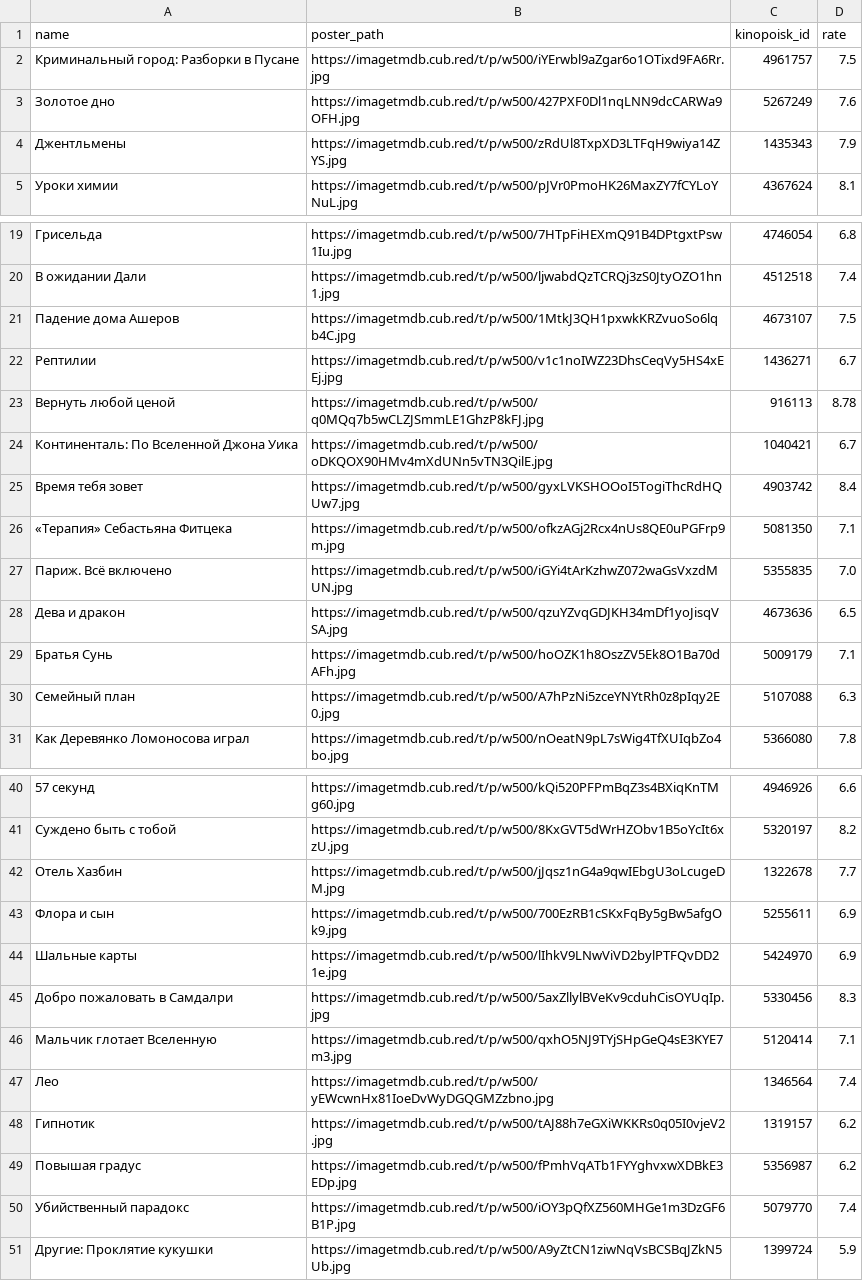
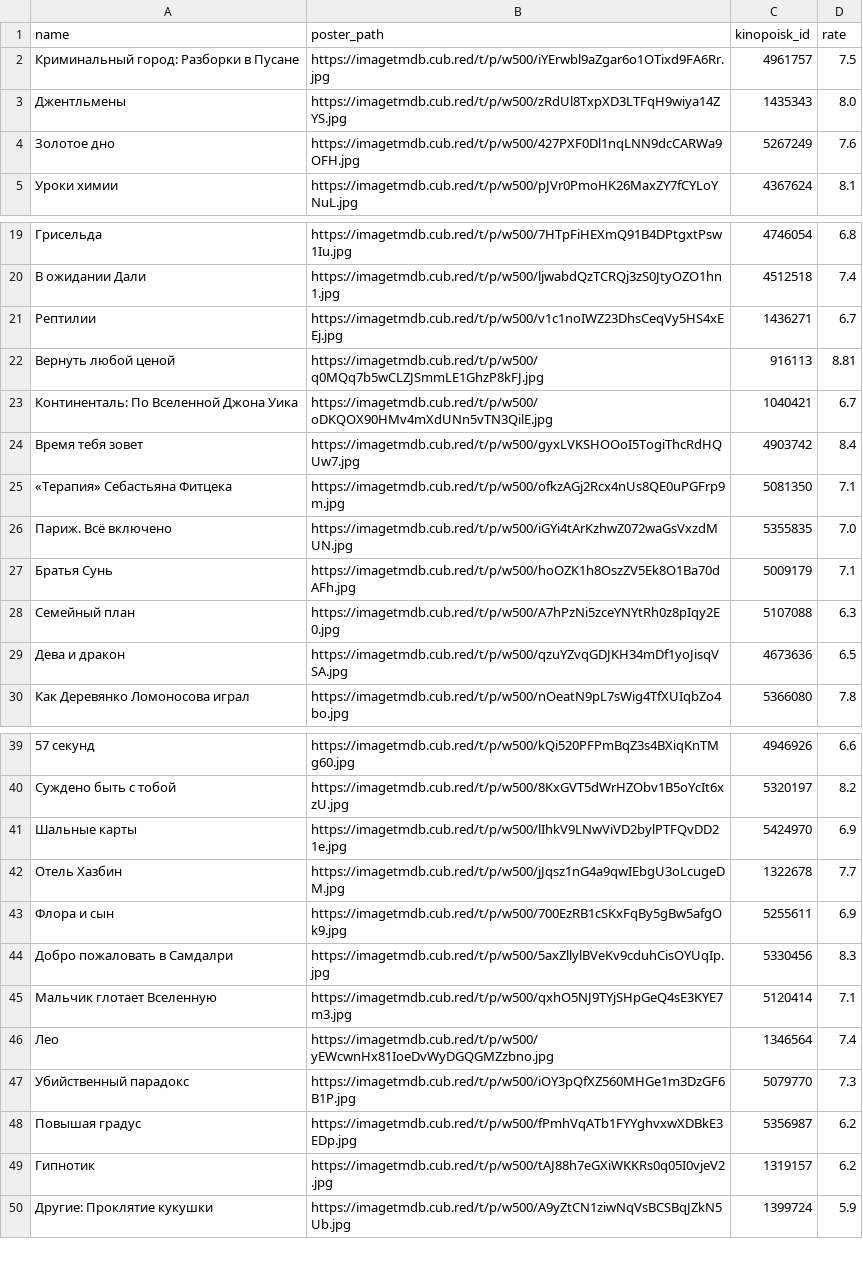
Before and after one commit to obeyadw/obeyadw.github.io, a CSV file: js_dammy.csv, drawn as a sheet; only a part is shown, gaps mark what is left out; the diff covers the shown part only.

Commit message:
committing files

```diff
--- a/js_dammy.csv
+++ b/js_dammy.csv
@@ -2,4 +2,4 @@ name,poster_path,kinopoisk_id,rate
 Криминальный город: Разборки в Пусане,https://imagetmdb.cub.red/t/p/w500/iYErwbl9aZgar6o1OTixd9FA6Rr.jpg,4961757,7.5
+Джентльмены,https://imagetmdb.cub.red/t/p/w500/zRdUl8TxpXD3LTFqH9wiya14ZYS.jpg,1435343,8.0
 Золотое дно,https://imagetmdb.cub.red/t/p/w500/427PXF0Dl1nqLNN9dcCARWa9OFH.jpg,5267249,7.6
-Джентльмены,https://imagetmdb.cub.red/t/p/w500/zRdUl8TxpXD3LTFqH9wiya14ZYS.jpg,1435343,7.9
 Уроки химии,https://imagetmdb.cub.red/t/p/w500/pJVr0PmoHK26MaxZY7fCYLoYNuL.jpg,4367624,8.1
@@ -20,5 +20,4 @@ name,poster_path,kinopoisk_id,rate
 В ожидании Дали,https://imagetmdb.cub.red/t/p/w500/ljwabdQzTCRQj3zS0JtyOZO1hn1.jpg,4512518,7.4
-Падение дома Ашеров,https://imagetmdb.cub.red/t/p/w500/1MtkJ3QH1pxwkKRZvuoSo6lqb4C.jpg,4673107,7.5
 Рептилии,https://imagetmdb.cub.red/t/p/w500/v1c1noIWZ23DhsCeqVy5HS4xEEj.jpg,1436271,6.7
-Вернуть любой ценой,https://imagetmdb.cub.red/t/p/w500/q0MQq7b5wCLZJSmmLE1GhzP8kFJ.jpg,916113,8.78
+Вернуть любой ценой,https://imagetmdb.cub.red/t/p/w500/q0MQq7b5wCLZJSmmLE1GhzP8kFJ.jpg,916113,8.81
 Континенталь: По Вселенной Джона Уика,https://imagetmdb.cub.red/t/p/w500/oDKQOX90HMv4mXdUNn5vTN3QilE.jpg,1040421,6.7
@@ -27,5 +26,5 @@ name,poster_path,kinopoisk_id,rate
 Париж. Всё включено,https://imagetmdb.cub.red/t/p/w500/iGYi4tArKzhwZ072waGsVxzdMUN.jpg,5355835,7.0
-Дева и дракон,https://imagetmdb.cub.red/t/p/w500/qzuYZvqGDJKH34mDf1yoJisqVSA.jpg,4673636,6.5
 Братья Сунь,https://imagetmdb.cub.red/t/p/w500/hoOZK1h8OszZV5Ek8O1Ba70dAFh.jpg,5009179,7.1
 Семейный план,https://imagetmdb.cub.red/t/p/w500/A7hPzNi5zceYNYtRh0z8pIqy2E0.jpg,5107088,6.3
+Дева и дракон,https://imagetmdb.cub.red/t/p/w500/qzuYZvqGDJKH34mDf1yoJisqVSA.jpg,4673636,6.5
 Как Деревянко Ломоносова играл,https://imagetmdb.cub.red/t/p/w500/nOeatN9pL7sWig4TfXUIqbZo4bo.jpg,5366080,7.8
@@ -41,5 +40,5 @@ name,poster_path,kinopoisk_id,rate
 Суждено быть с тобой,https://imagetmdb.cub.red/t/p/w500/8KxGVT5dWrHZObv1B5oYcIt6xzU.jpg,5320197,8.2
+Шальные карты,https://imagetmdb.cub.red/t/p/w500/lIhkV9LNwViVD2bylPTFQvDD21e.jpg,5424970,6.9
 Отель Хазбин,https://imagetmdb.cub.red/t/p/w500/jJqsz1nG4a9qwIEbgU3oLcugeDM.jpg,1322678,7.7
 Флора и сын,https://imagetmdb.cub.red/t/p/w500/700EzRB1cSKxFqBy5gBw5afgOk9.jpg,5255611,6.9
-Шальные карты,https://imagetmdb.cub.red/t/p/w500/lIhkV9LNwViVD2bylPTFQvDD21e.jpg,5424970,6.9
 Добро пожаловать в Самдалри,https://imagetmdb.cub.red/t/p/w500/5axZllylBVeKv9cduhCisOYUqIp.jpg,5330456,8.3
@@ -47,5 +46,5 @@ name,poster_path,kinopoisk_id,rate
 Лео,https://imagetmdb.cub.red/t/p/w500/yEWcwnHx81IoeDvWyDGQGMZzbno.jpg,1346564,7.4
+Убийственный парадокс,https://imagetmdb.cub.red/t/p/w500/iOY3pQfXZ560MHGe1m3DzGF6B1P.jpg,5079770,7.3
+Повышая градус,https://imagetmdb.cub.red/t/p/w500/fPmhVqATb1FYYghvxwXDBkE3EDp.jpg,5356987,6.2
 Гипнотик,https://imagetmdb.cub.red/t/p/w500/tAJ88h7eGXiWKKRs0q05I0vjeV2.jpg,1319157,6.2
-Повышая градус,https://imagetmdb.cub.red/t/p/w500/fPmhVqATb1FYYghvxwXDBkE3EDp.jpg,5356987,6.2
-Убийственный парадокс,https://imagetmdb.cub.red/t/p/w500/iOY3pQfXZ560MHGe1m3DzGF6B1P.jpg,5079770,7.4
 Другие: Проклятие кукушки,https://imagetmdb.cub.red/t/p/w500/A9yZtCN1ziwNqVsBCSBqJZkN5Ub.jpg,1399724,5.9
```
Also changed, not shown: 2 added rows, 2 removed rows, 53 moved rows and 3 edited cells elsewhere in this file.
